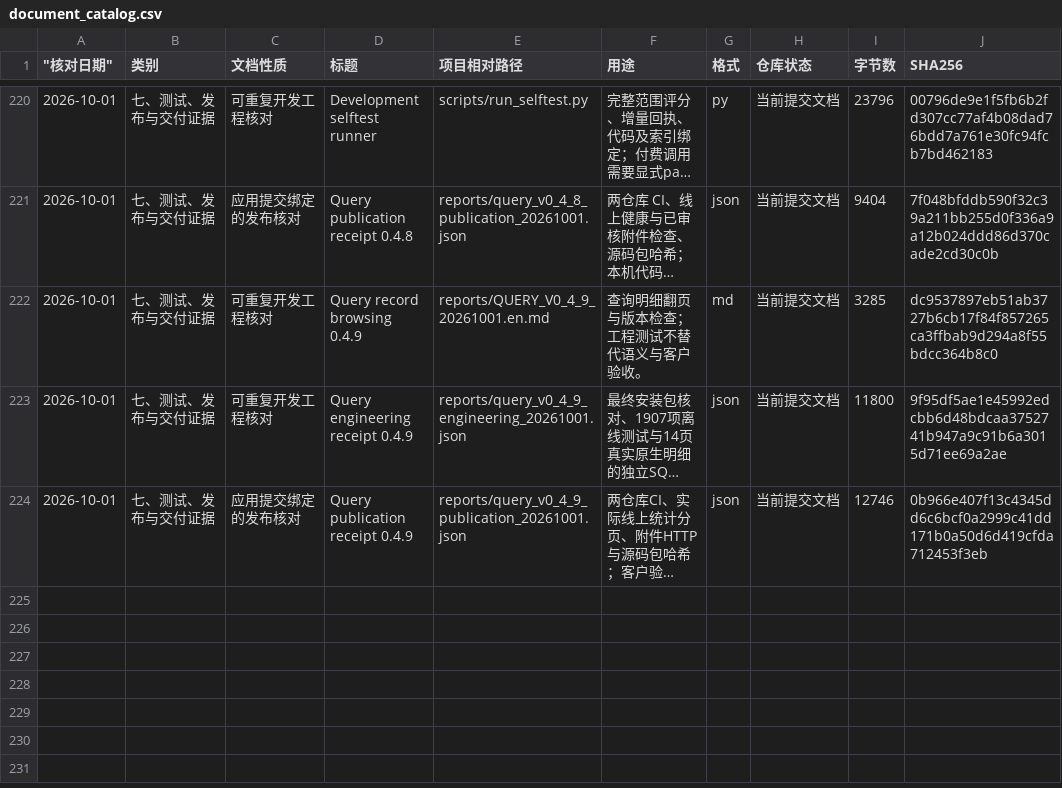
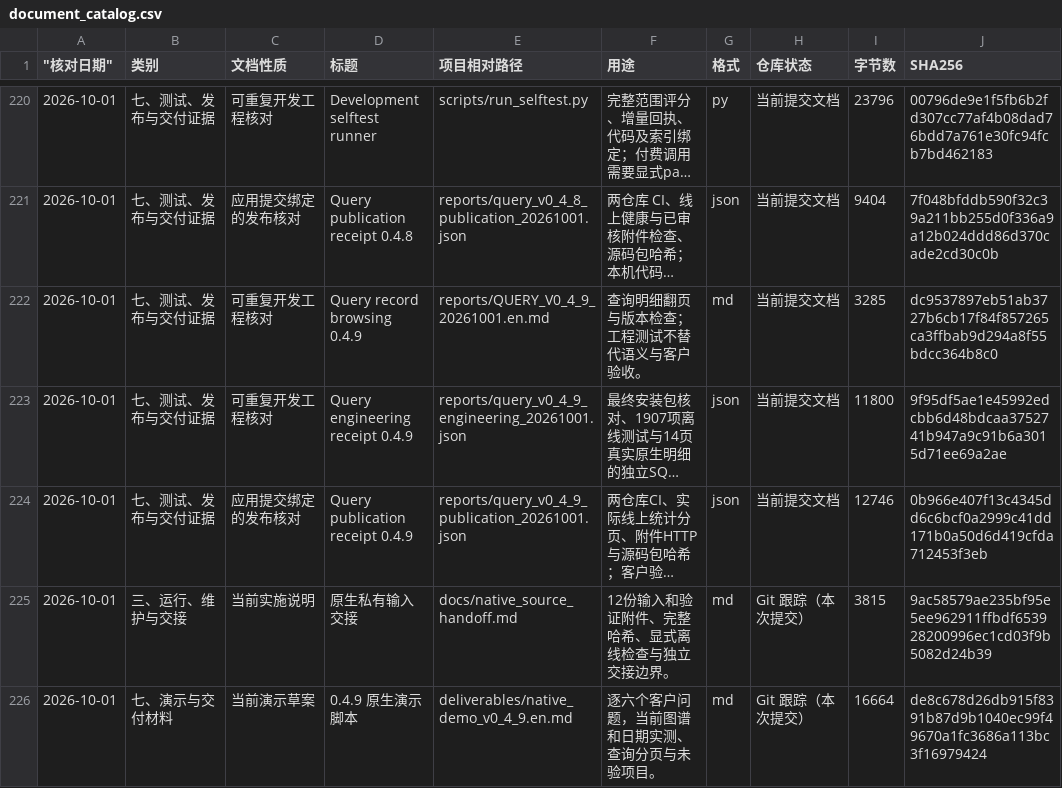
Before and after one commit to yaobc77-ai/ciss-advertising-observatory, a CSV file: docs/document_catalog.csv, drawn as a sheet; only a part is shown, gaps mark what is left out; long unchanged cells end in …; the diff covers the shown part only; the diff names each change by its address in the sheet, - before the commit and + after, or states it on an @@ line.

Commit message:
Add offline native input handoff and current demonstration

```diff
--- a/docs/document_catalog.csv
+++ b/docs/document_catalog.csv
+row 225: 2026-10-01 | 三、运行、维护与交接 | 当前实施说明 | 原生私有输入交接 | docs/native_source_handoff.md | 12份输入和验证附件、完整哈希、显式离线检查与独立交接边界。 | md | Git 跟踪（本次提交） | 3815 | 9ac58579ae235bf95e5ee962911ffbdf653928200996ec1cd03f9b5082d24b39
+row 226: 2026-10-01 | 七、演示与交付材料 | 当前演示草案 | 0.4.9 原生演示脚本 | deliverables/native_demo_v0_4_9.en.md | 逐六个客户问题，当前图谱和日期实测、查询分页与未验项目。 | md | Git 跟踪（本次提交） | 16664 | de8c678d26db915f8391b87d9b1040ec99f49670a1fc3686a113bc3f16979424
```
Also changed, not shown: 2 added rows and 6 edited cells elsewhere in this file, 9 other files.
